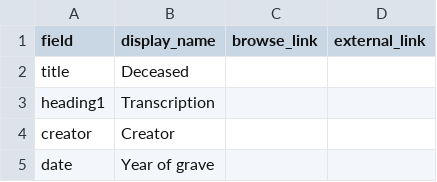
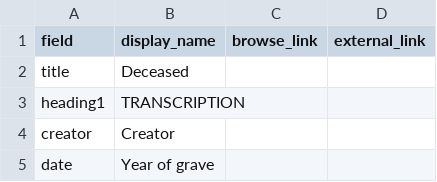
Before and after one commit to mrgamhong/mgc, a CSV file: _data/config-metadata.csv, drawn as a sheet; only a part is shown.

Commit message:
Update config-metadata.csv

```diff
--- a/_data/config-metadata.csv
+++ b/_data/config-metadata.csv
@@ -2,3 +2,3 @@ field,display_name,browse_link,external_link
 title,Deceased,
-heading1,Transcription
+heading1,TRANSCRIPTION
 creator,Creator,
```
